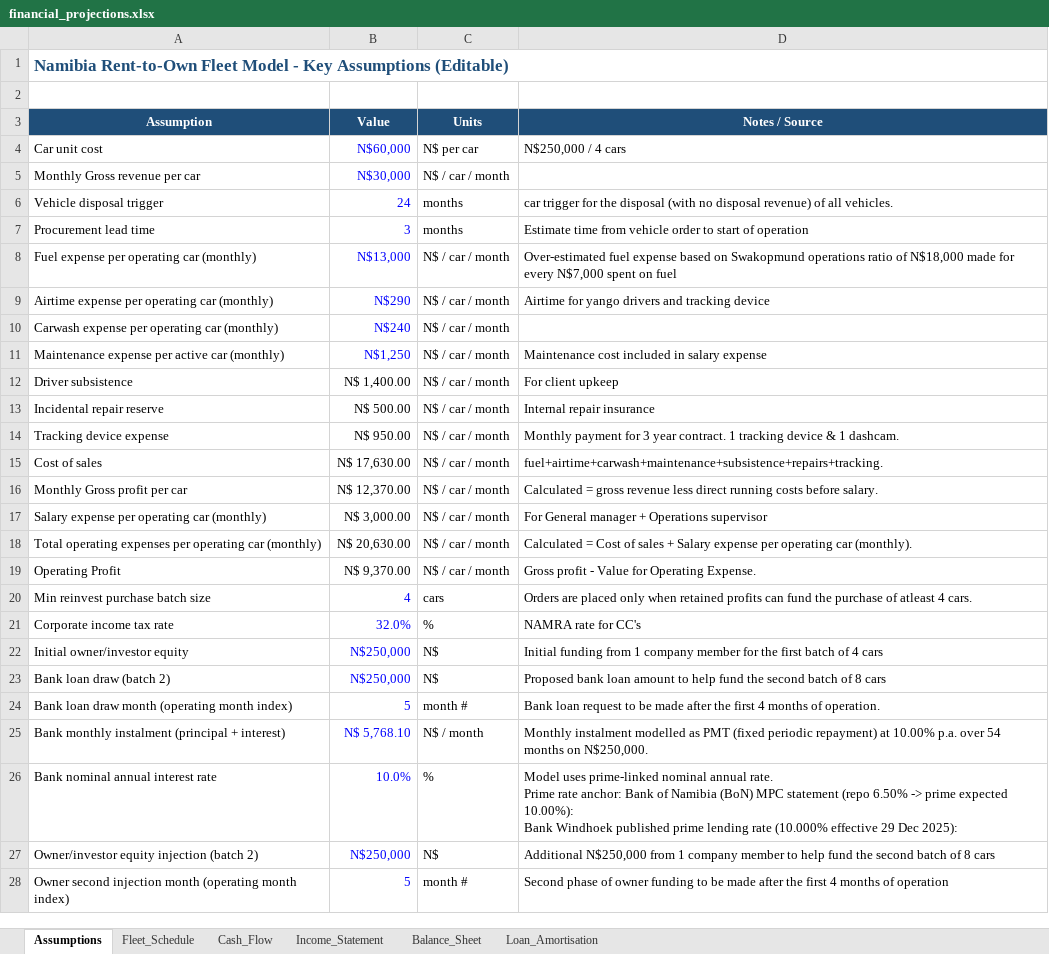
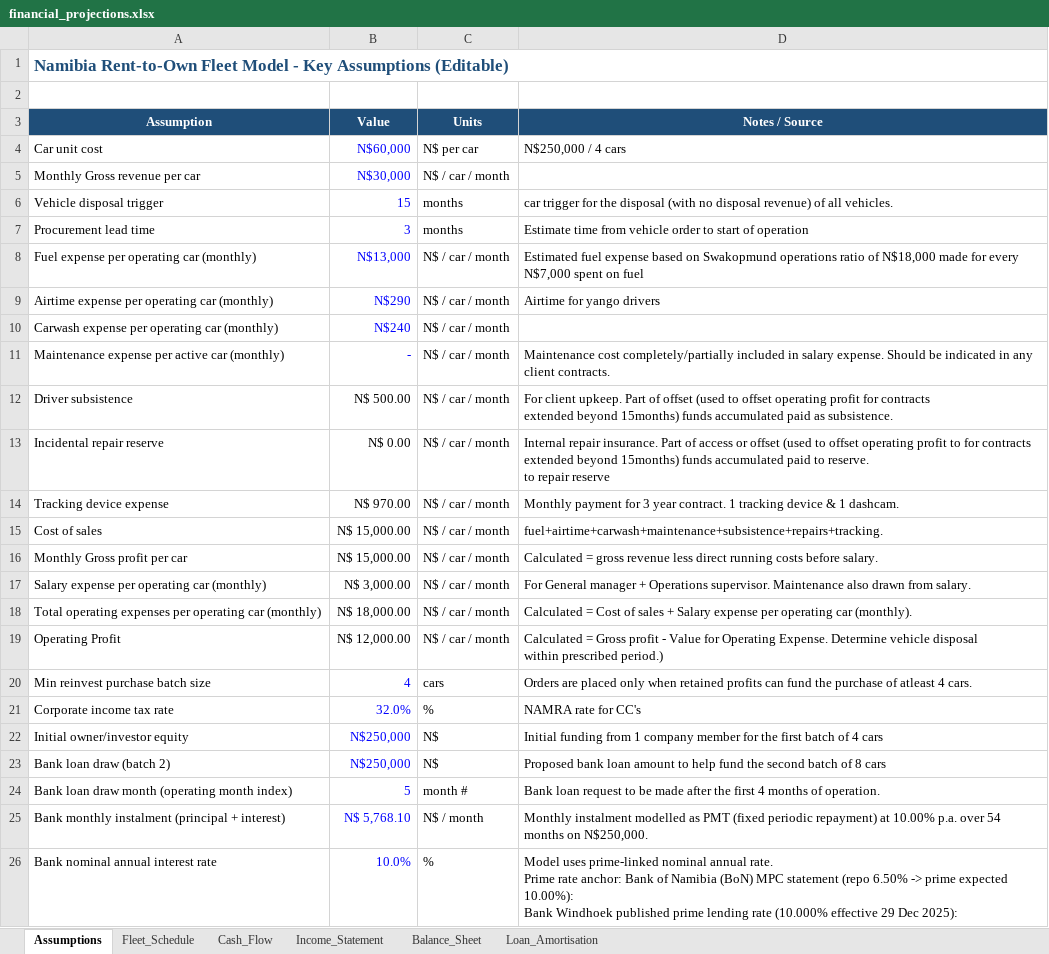
Before and after one commit to sebbi-kankondi/fleet_management, an Excel workbook: data/financial_projections.xlsx, sheet Assumptions, drawn as a sheet; only a part is shown; the shorter side is filled out with more unchanged rows; values as stored, in another font and other column widths than the file's, no borders; ↵ is a line break in a cell; the diff names each change by its address in the sheet, - before the commit and + after, or states it on an @@ line.

```diff
--- a/data/financial_projections.xlsx (sheet Assumptions)
+++ b/data/financial_projections.xlsx (sheet Assumptions)
-B6 (Value): 24
+B6 (Value): 15
-D8 (Notes / Source): Over-estimated fuel expense…
+D8 (Notes / Source): Estimated fuel expense…
-D9 (Notes / Source): Airtime for yango drivers and tracking device
+D9 (Notes / Source): Airtime for yango drivers
-B11 (Value): N$1,250
+B11 (Value): -
-D11 (Notes / Source): Maintenance cost included in salary expense
+D11 (Notes / Source): Maintenance cost completely/partially included in salary expense. Should be indicated in any client contracts.
-B12 (Value): N$ 1,400.00
+B12 (Value): N$ 500.00
-D12 (Notes / Source): For client upkeep
+D12 (Notes / Source): For client upkeep. Part of offset (used to offset operating profit for contracts ↵ extended beyond 15months) funds accumulated paid as subsistence.
-B13 (Value): N$ 500.00
+B13 (Value): N$ 0.00
-D13 (Notes / Source): Internal repair insurance
+D13 (Notes / Source): Internal repair insurance. Part of access or offset (used to offset operating profit to for contracts extended beyond 15months) funds accumulated paid to reserve. ↵ to repair reserve
-B14 (Value): N$ 950.00
+B14 (Value): N$ 970.00
-B15 (Value): N$ 17,630.00
+B15 (Value): N$ 15,000.00
-B16 (Value): N$ 12,370.00
+B16 (Value): N$ 15,000.00
-D17 (Notes / Source): …+ Operations supervisor
+D17 (Notes / Source): …+ Operations supervisor. Maintenance also drawn from salary.
-B18 (Value): N$ 20,630.00
+B18 (Value): N$ 18,000.00
-B19 (Value): N$ 9,370.00
+B19 (Value): N$ 12,000.00
-D19 (Notes / Source): Gross profit - Value for Operating Expense.
+D19 (Notes / Source): Calculated = Gross profit - Value for Operating Expense. Determine vehicle disposal ↵ within prescribed period.)
```
Also changed, not shown: sheet Income_Statement, sheet Balance_Sheet, sheet Cash_Flow, sheet Fleet_Schedule, 10 other files.
